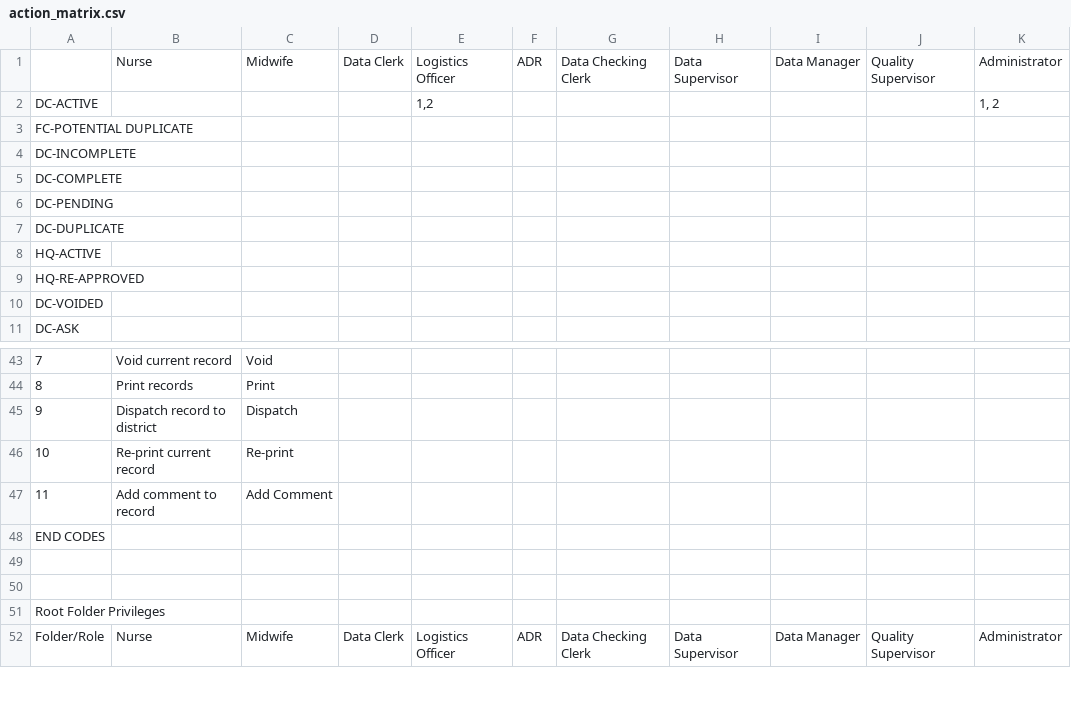
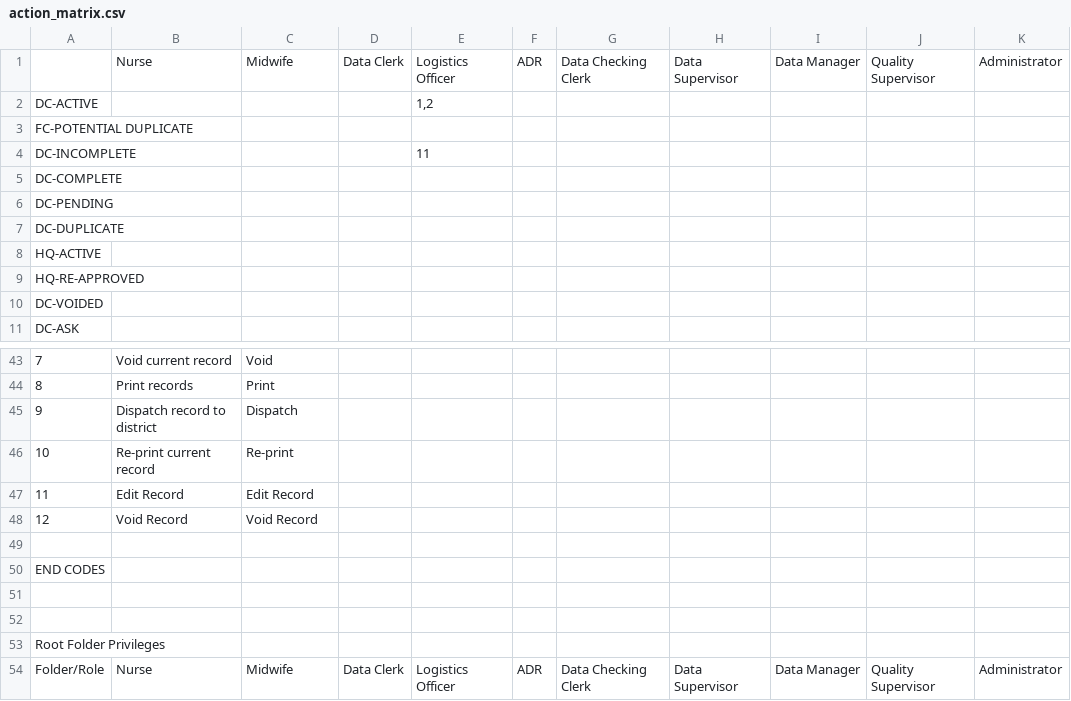
Before and after one commit to HISMalawi/ebrs-touch, a CSV file: app/assets/data/action_matrix.csv, drawn as a sheet; only a part is shown, gaps mark what is left out; addresses are those after the commit; the diff names each change by its address in the sheet, - before the commit and + after, or states it on an @@ line.

```diff
--- a/app/assets/data/action_matrix.csv
+++ b/app/assets/data/action_matrix.csv
-K2: 1, 2
+K2: (empty)
-E4: (empty)
+E4: 11
+row 47: 11 | Edit Record | Edit Record
+row 48: 12 | Void Record | Void Record
-row 49: 11 | Add comment to record | Add Comment
+row 49: (empty)
```
Also changed, not shown: 2 other files.
